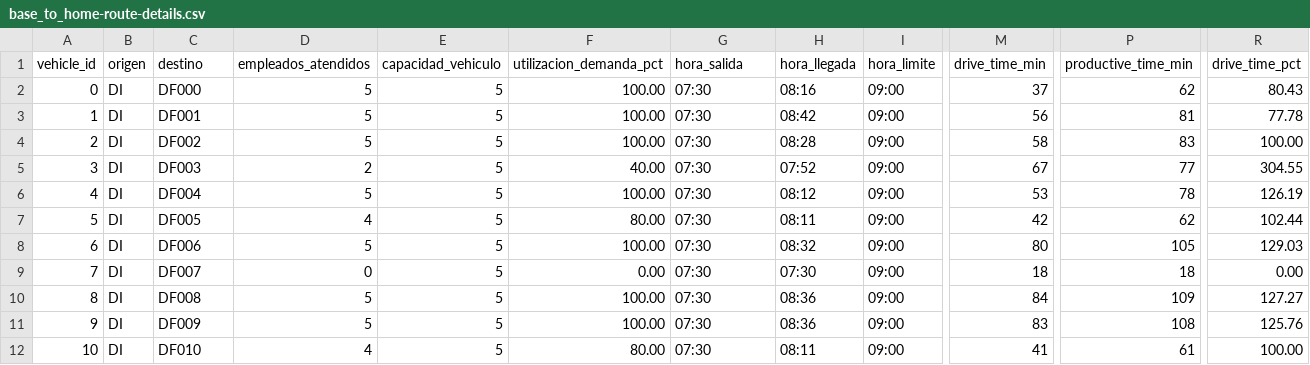
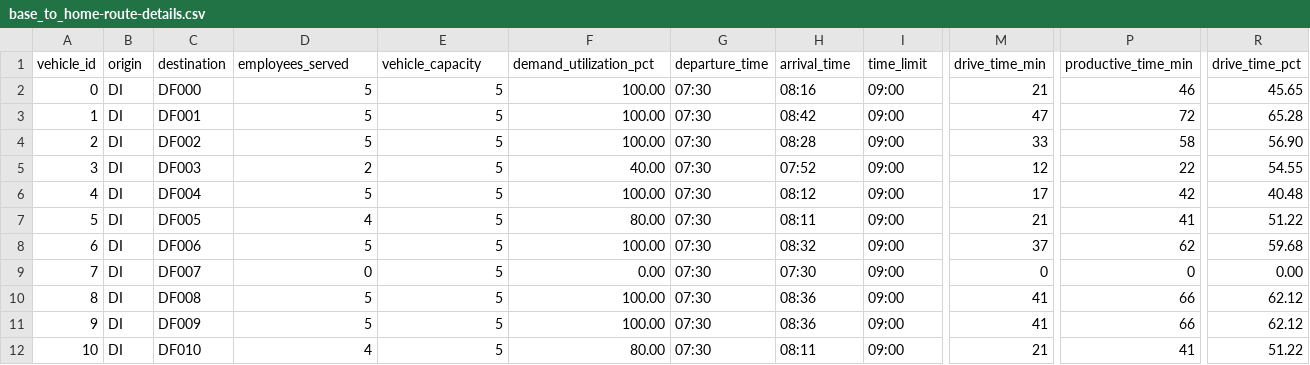
Before and after one commit to bitai-cs/Bitai.VRP.EmployeeMovDemo, a CSV file: scr/output_base_to_home/base_to_home-route-details.csv, drawn as a sheet; only a part is shown, gaps mark what is left out; the diff covers the shown part only; the diff names each change by its address in the sheet, - before the commit and + after, or states it on an @@ line.

```diff
--- a/scr/output_base_to_home/base_to_home-route-details.csv
+++ b/scr/output_base_to_home/base_to_home-route-details.csv
-B1: origen
+B1: origin
-C1: destino
+C1: destination
-D1: empleados_atendidos
+D1: employees_served
-E1: capacidad_vehiculo
+E1: vehicle_capacity
-F1: utilizacion_demanda_pct
+F1: demand_utilization_pct
-G1: hora_salida
+G1: departure_time
-H1: hora_llegada
+H1: arrival_time
-I1: hora_limite
+I1: time_limit
-M2 (drive_time_min): 37
+M2 (drive_time_min): 21
-P2 (productive_time_min): 62
+P2 (productive_time_min): 46
-R2 (drive_time_pct): 80.43
+R2 (drive_time_pct): 45.65
-M3 (drive_time_min): 56
+M3 (drive_time_min): 47
-P3 (productive_time_min): 81
+P3 (productive_time_min): 72
-R3 (drive_time_pct): 77.78
+R3 (drive_time_pct): 65.28
-M4 (drive_time_min): 58
+M4 (drive_time_min): 33
-P4 (productive_time_min): 83
+P4 (productive_time_min): 58
-R4 (drive_time_pct): 100.00
+R4 (drive_time_pct): 56.90
-M5 (drive_time_min): 67
+M5 (drive_time_min): 12
-P5 (productive_time_min): 77
+P5 (productive_time_min): 22
-R5 (drive_time_pct): 304.55
+R5 (drive_time_pct): 54.55
-M6 (drive_time_min): 53
+M6 (drive_time_min): 17
-P6 (productive_time_min): 78
+P6 (productive_time_min): 42
-R6 (drive_time_pct): 126.19
+R6 (drive_time_pct): 40.48
-M7 (drive_time_min): 42
+M7 (drive_time_min): 21
-P7 (productive_time_min): 62
+P7 (productive_time_min): 41
-R7 (drive_time_pct): 102.44
+R7 (drive_time_pct): 51.22
-M8 (drive_time_min): 80
+M8 (drive_time_min): 37
-P8 (productive_time_min): 105
+P8 (productive_time_min): 62
-R8 (drive_time_pct): 129.03
+R8 (drive_time_pct): 59.68
-M9 (drive_time_min): 18
+M9 (drive_time_min): 0
-P9 (productive_time_min): 18
+P9 (productive_time_min): 0
-M10 (drive_time_min): 84
+M10 (drive_time_min): 41
-P10 (productive_time_min): 109
+P10 (productive_time_min): 66
-R10 (drive_time_pct): 127.27
+R10 (drive_time_pct): 62.12
-M11 (drive_time_min): 83
+M11 (drive_time_min): 41
-P11 (productive_time_min): 108
+P11 (productive_time_min): 66
-R11 (drive_time_pct): 125.76
+R11 (drive_time_pct): 62.12
-M12 (drive_time_min): 41
+M12 (drive_time_min): 21
-P12 (productive_time_min): 61
+P12 (productive_time_min): 41
-R12 (drive_time_pct): 100.00
+R12 (drive_time_pct): 51.22
```
Also changed, not shown: 10 edited cells elsewhere in this file, scr/output_base_to_home/base_to_home-operational-kpis.csv, 3 other files.
